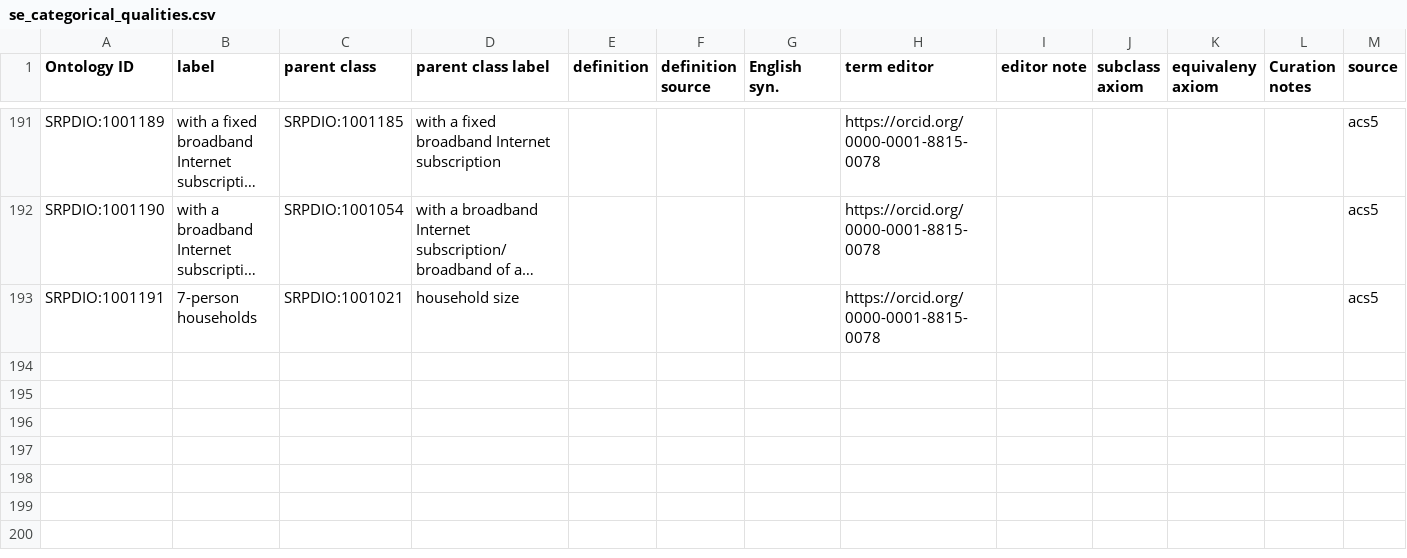
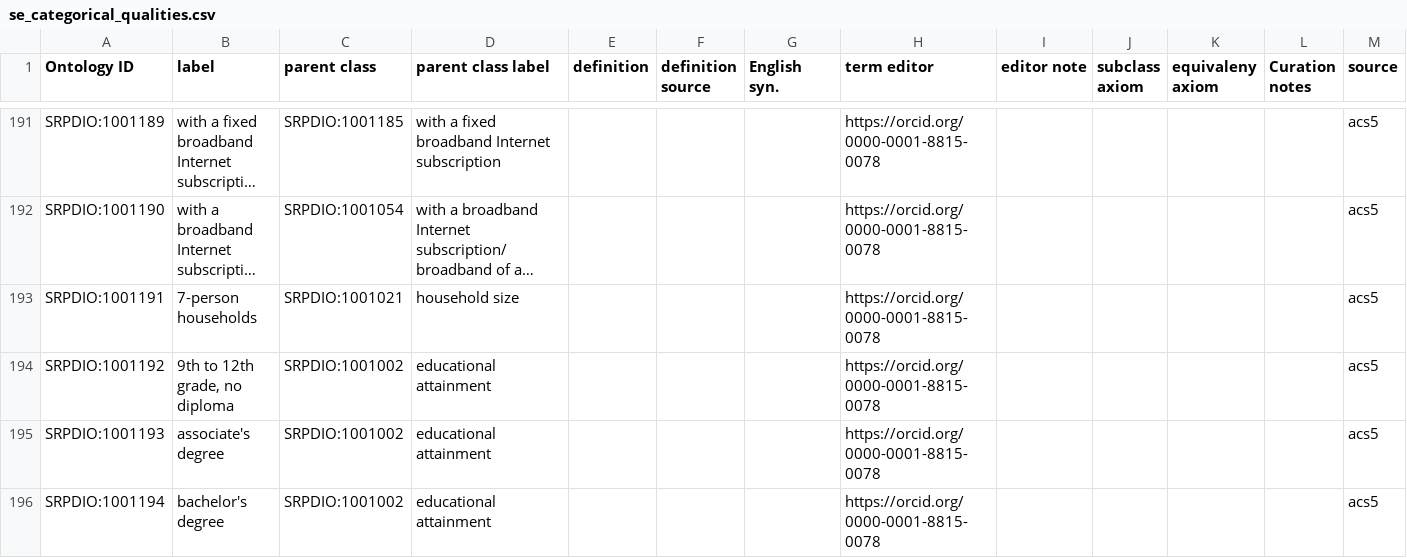
Before and after one commit to UA-SRC-data/srpdio, a CSV file: src/modules/se_categorical_qualities.csv, drawn as a sheet; only a part is shown, gaps mark what is left out; long unchanged cells end in …; rows hold the shown columns only; the diff names each change by its address in the sheet, - before the commit and + after, or states it on an @@ line.

Commit message:
working on modules

```diff
--- a/src/modules/se_categorical_qualities.csv
+++ b/src/modules/se_categorical_qualities.csv
+row 194: SRPDIO:1001192 | 9th to 12th grade, no diploma | SRPDIO:1001002 | educational attainment |  |  |  | https://orcid.org/0000-0001-8815-0078 |  |  |  |  | acs5
+row 195: SRPDIO:1001193 | associate's degree | SRPDIO:1001002 | educational attainment |  |  |  | https://orcid.org/0000-0001-8815-0078 |  |  |  |  | acs5
+row 196: SRPDIO:1001194 | bachelor's degree | SRPDIO:1001002 | educational attainment |  |  |  | https://orcid.org/0000-0001-8815-0078 |  |  |  |  | acs5
```
Also changed, not shown: 16 other files.
